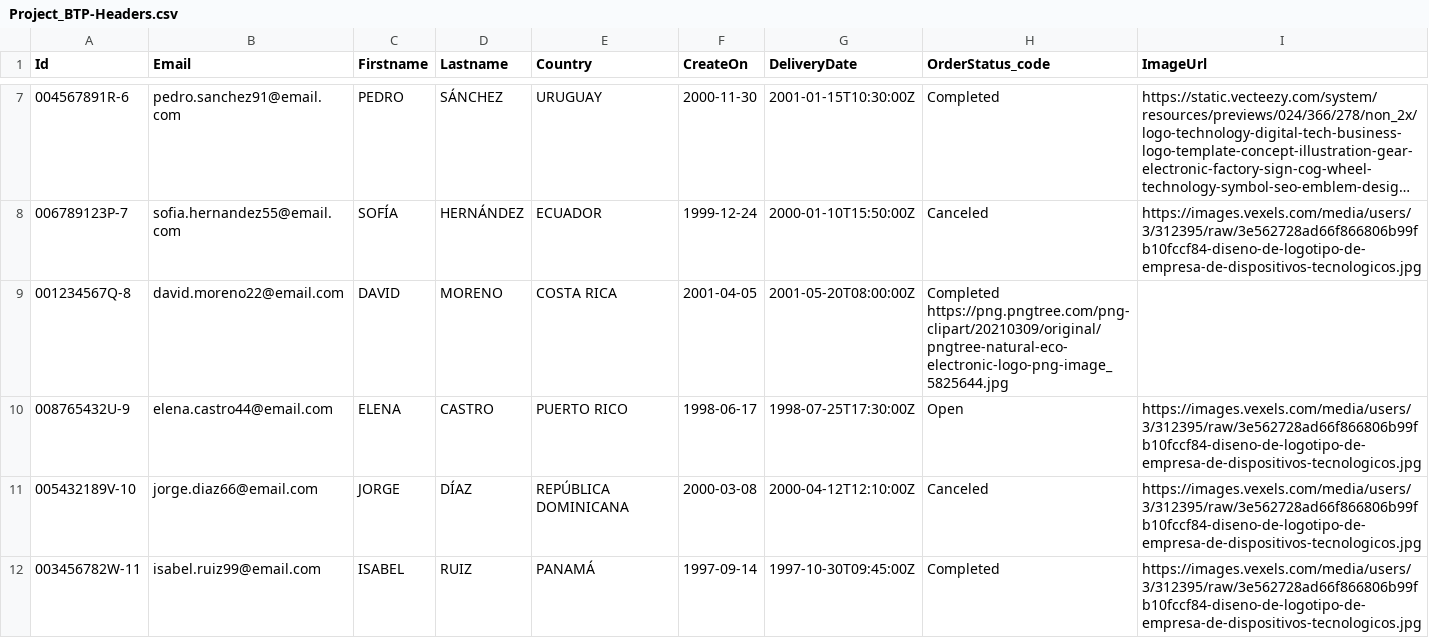
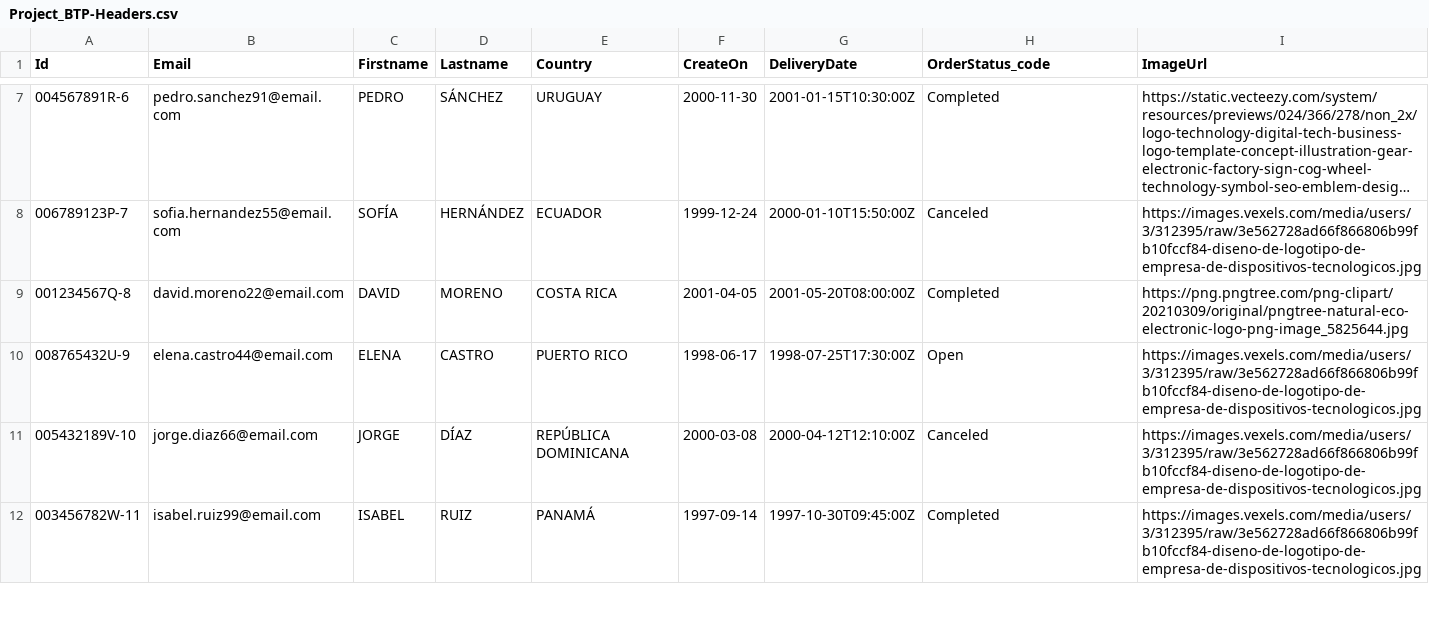
Before and after one commit to JeronimoAL/Proyecto-CAP, a CSV file: db/data/Project_BTP-Headers.csv, drawn as a sheet; only a part is shown, gaps mark what is left out; long unchanged cells end in ….

Commit message:
Proyecto CAP

```diff
--- a/db/data/Project_BTP-Headers.csv
+++ b/db/data/Project_BTP-Headers.csv
@@ -8,3 +8,3 @@ Id,Email,Firstname,Lastname,Country,CreateOn,DeliveryDate,OrderStatus_code,Image
 006789123P-7, sofia.hernandez55@email.com, SOFÍA, HERNÁNDEZ, ECUADOR, 1999-12-24, 2000-01-10T15:50:00Z,Canceled, https://images.vexels.com/media/users/3/312395/raw/3e562728ad66f866806b99fb10fccf84-diseno-de-logotipo-de-empresa-de-dispositivos-tecnologicos.jpg
-001234567Q-8, david.moreno22@email.com, DAVID, MORENO, COSTA RICA, 2001-04-05, 2001-05-20T08:00:00Z,Completed https://png.pngtree.com/png-clipart/20210309/original/pngtree-natural-eco-electronic-logo-png-image_5825644.jpg
+001234567Q-8, david.moreno22@email.com, DAVID, MORENO, COSTA RICA, 2001-04-05, 2001-05-20T08:00:00Z,Completed, https://png.pngtree.com/png-clipart/20210309/original/pngtree-natural-eco-electronic-logo-png-image_5825644.jpg
 008765432U-9, elena.castro44@email.com, ELENA, CASTRO, PUERTO RICO, 1998-06-17, 1998-07-25T17:30:00Z,Open, https://images.vexels.com/media/users/3/312395/raw/3e562728ad66f866806b99fb10fccf84-diseno-de-logotipo-de-empresa-de-dispositivos-tecnologicos.jpg
```
